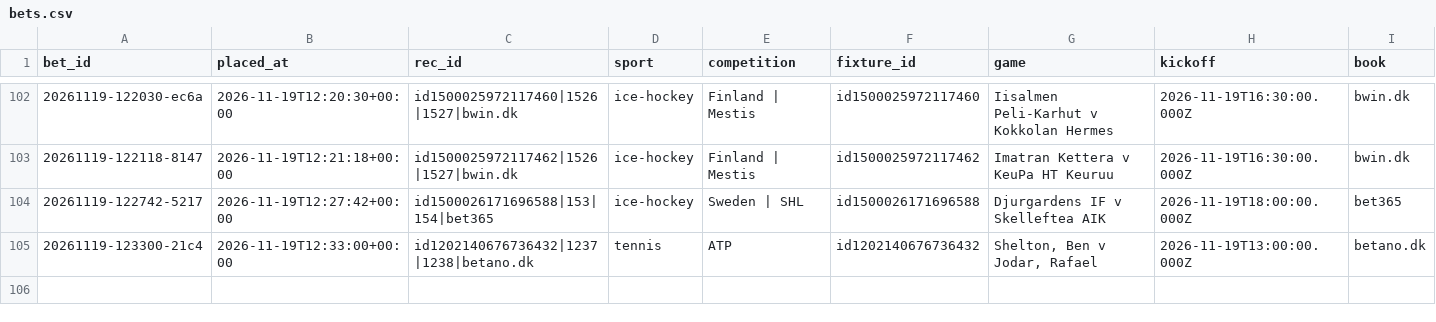
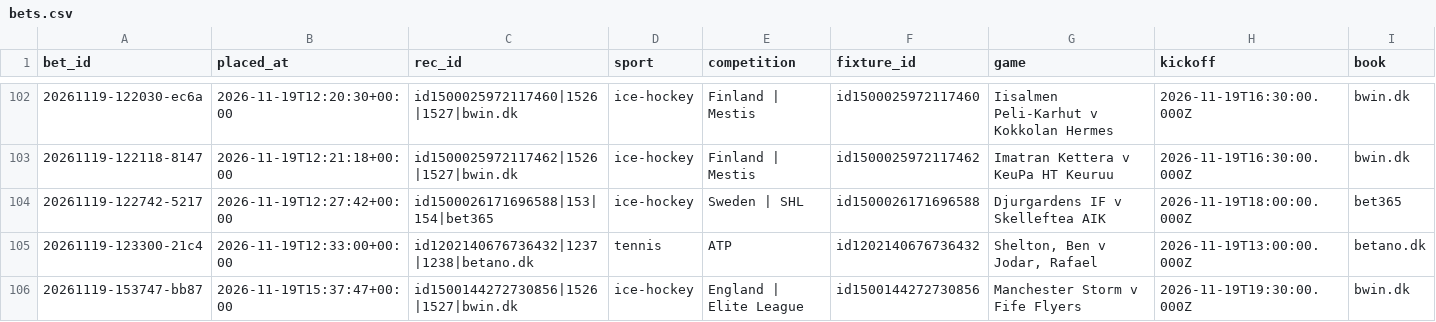
Before and after one commit to lukkeodds/livetest-log, a CSV file: data/bets.csv, drawn as a sheet; only a part is shown, gaps mark what is left out; rows hold the shown columns only; the diff names each change by its address in the sheet, - before the commit and + after, or states it on an @@ line.

```diff
--- a/data/bets.csv
+++ b/data/bets.csv
+row 106: 20261119-153747-bb87 | 2026-11-19T15:37:47+00:00 | id1500144272730856|1526|1527|bwin.dk | ice-hockey | England | Elite League | id1500144272730856 | Manchester Storm v Fife Flyers | 2026-11-19T19:30:00.000Z | bwin.dk
```
Also changed, not shown: data/notified.csv, data/skips.csv, 2 other files.
